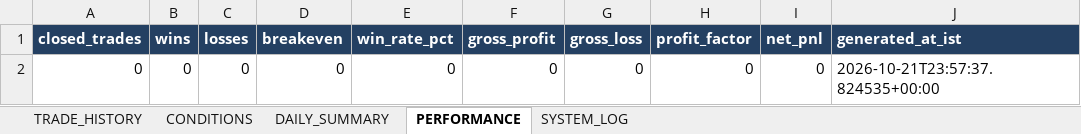
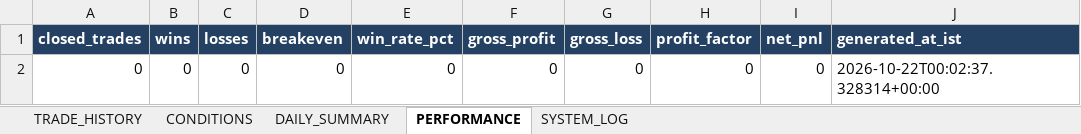
Before and after one commit to arvindpca/NIFTY-POC24-SMC5M, an Excel workbook: data/strategy_b_paper_history.xlsx, sheet PERFORMANCE, drawn as a sheet; values as stored, in another font and other column widths than the file's, no borders; the diff names each change by its address in the sheet, - before the commit and + after, or states it on an @@ line.

```diff
--- a/data/strategy_b_paper_history.xlsx (sheet PERFORMANCE)
+++ b/data/strategy_b_paper_history.xlsx (sheet PERFORMANCE)
-J2 (generated_at_ist): 2026-10-21T23:57:37.824535+00:00
+J2 (generated_at_ist): 2026-10-22T00:02:37.328314+00:00
```
